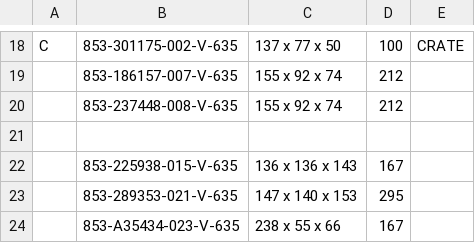
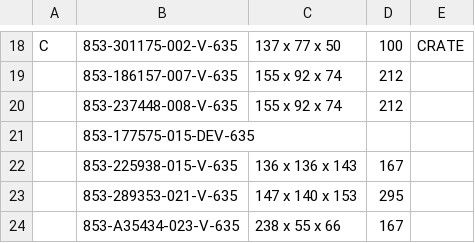
Before and after one commit to Zack9725/Shipping, a CSV file: data.csv, drawn as a sheet; only a part is shown, gaps mark what is left out.

Commit message:
Auto-update PN data 2026-08-14T11:21:19.992Z

```diff
--- a/data.csv
+++ b/data.csv
@@ -20,3 +20,3 @@ C,853-301175-002-V-635,137 x 77 x 50 ,100,CRATE
 ,853-237448-008-V-635,155 x 92 x 74 ,212,
-,,,,
+,853-177575-015-DEV-635,,,
 ,853-225938-015-V-635,136 x 136 x 143 ,167,
```
